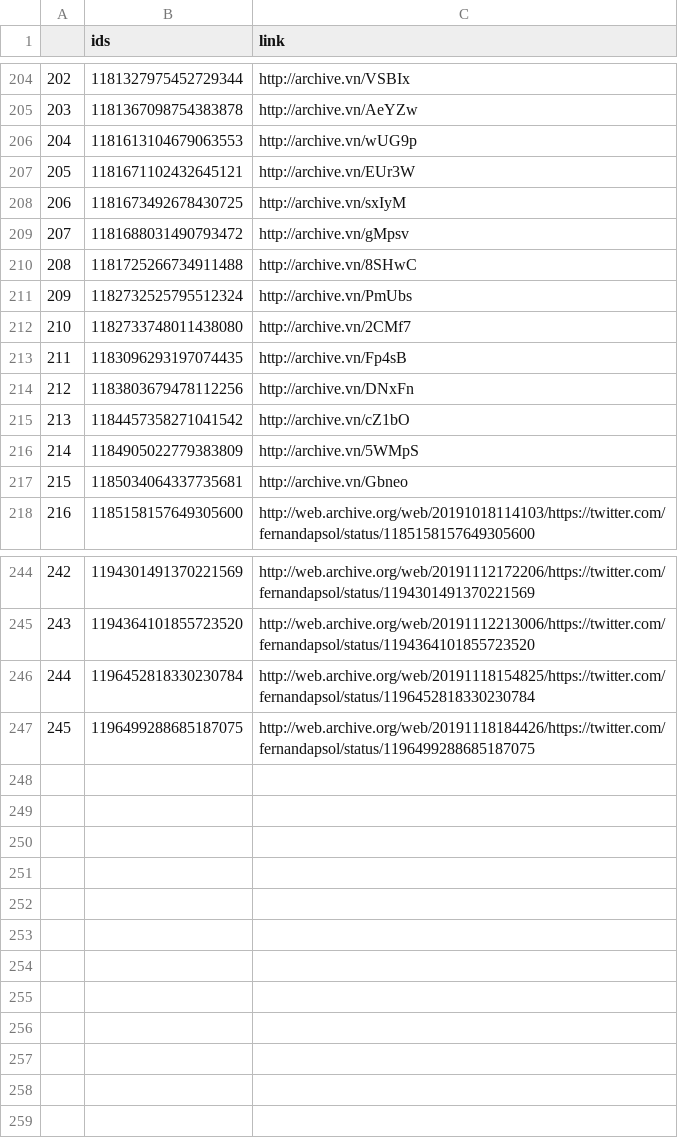
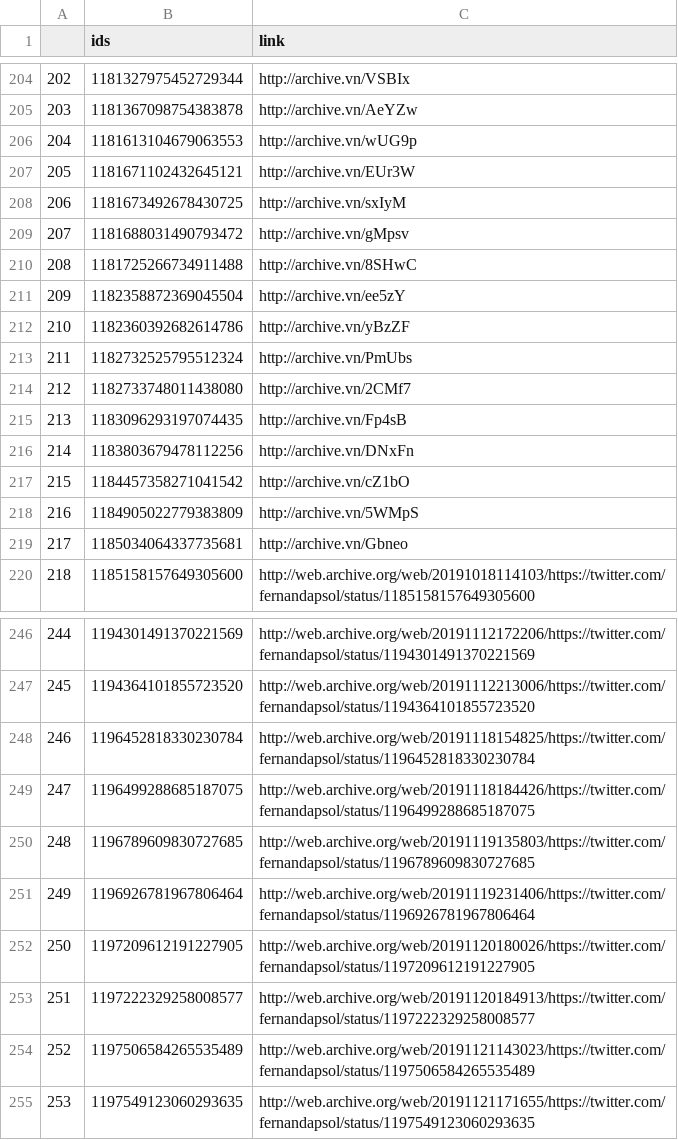
Before and after one commit to projeto7c0/7c0-core, a CSV file: csv/tweets_deletados_de_fernandapsol.csv, drawn as a sheet; only a part is shown, gaps mark what is left out; addresses are those after the commit; the diff names each change by its address in the sheet, - before the commit and + after, or states it on an @@ line.

```diff
--- a/csv/tweets_deletados_de_fernandapsol.csv
+++ b/csv/tweets_deletados_de_fernandapsol.csv
+row 211: 209 | 1182358872369045504 | http://archive.vn/ee5zY
+row 212: 210 | 1182360392682614786 | http://archive.vn/yBzZF
@@ column A renumbered between rows 213 and 249 @@
+row 250: 248 | 1196789609830727685 | http://web.archive.org/web/20191119135803/https://twitter.com/fernandapsol/status/1196789609830727685
+row 251: 249 | 1196926781967806464 | http://web.archive.org/web/20191119231406/https://twitter.com/fernandapsol/status/1196926781967806464
+row 252: 250 | 1197209612191227905 | http://web.archive.org/web/20191120180026/https://twitter.com/fernandapsol/status/1197209612191227905
+row 253: 251 | 1197222329258008577 | http://web.archive.org/web/20191120184913/https://twitter.com/fernandapsol/status/1197222329258008577
+row 254: 252 | 1197506584265535489 | http://web.archive.org/web/20191121143023/https://twitter.com/fernandapsol/status/1197506584265535489
+row 255: 253 | 1197549123060293635 | http://web.archive.org/web/20191121171655/https://twitter.com/fernandapsol/status/1197549123060293635
```
Also changed, not shown: csv/tweets_deletados_de_chico_dangelo.csv, csv/tweets_deletados_de_christinoaureo.csv, 22 other files.
